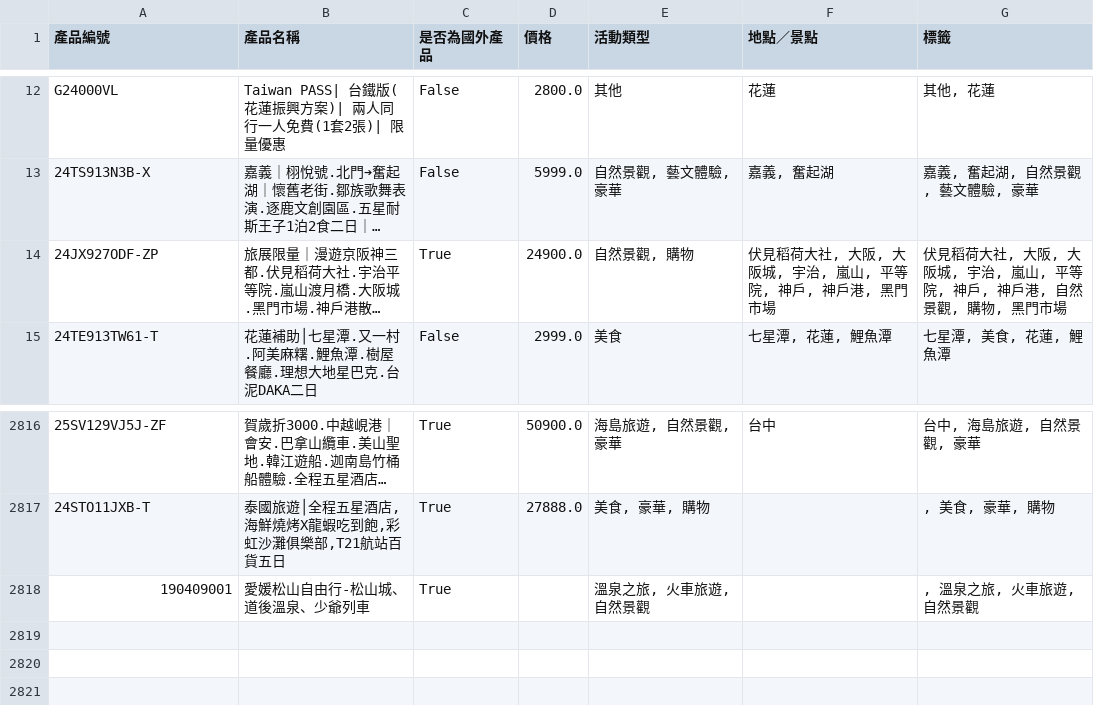
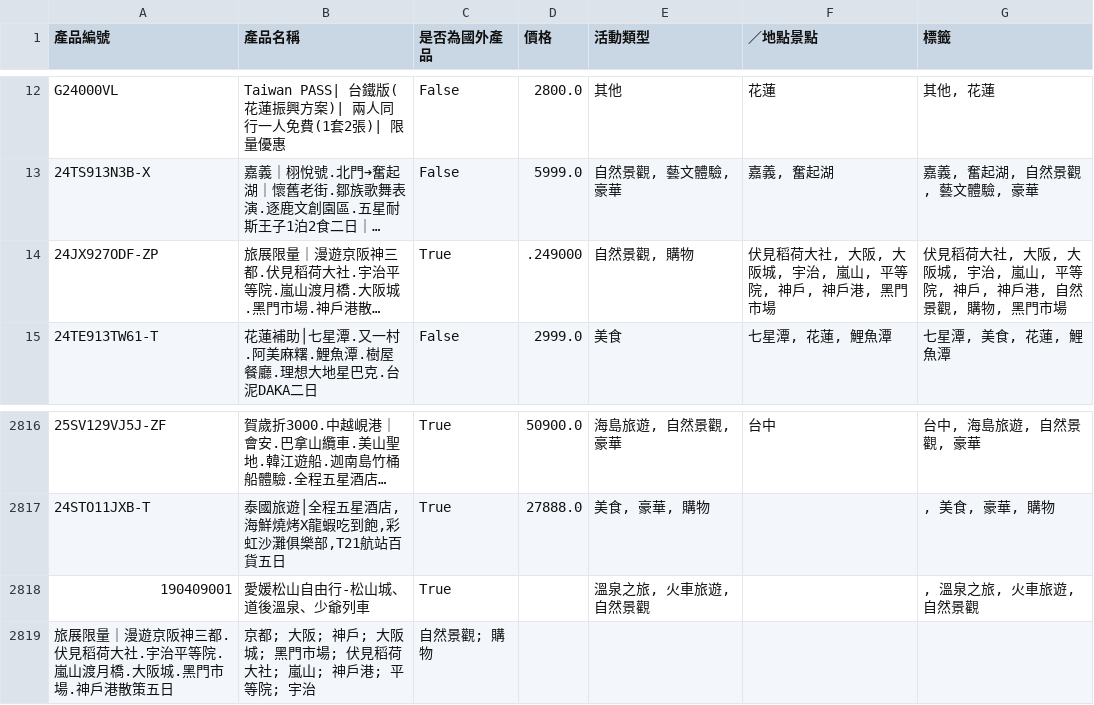
Before and after one commit to xuanting09/liontravel, a CSV file: ProductRecommendations/產品資料.csv, drawn as a sheet; only a part is shown, gaps mark what is left out; long unchanged cells end in …; the diff names each change by its address in the sheet, - before the commit and + after, or states it on an @@ line.

```diff
--- a/ProductRecommendations/產品資料.csv
+++ b/ProductRecommendations/產品資料.csv
-F1: 地點／景點
+F1: ／地點景點
-D14 (價格): 24900.0
+D14 (價格): .249000
+row 2819: 旅展限量｜漫遊京阪神三都.伏見稻荷大社.宇治平等院.嵐山渡月橋.大阪城.黑門市場.神戶港散策五日 | 京都; 大阪; 神戶; 大阪城; 黑門市場; 伏見稻荷大社; 嵐山; 神戶港; 平等院; 宇治 | 自然景觀; 購物
```
Also changed, not shown: 7 other files.
